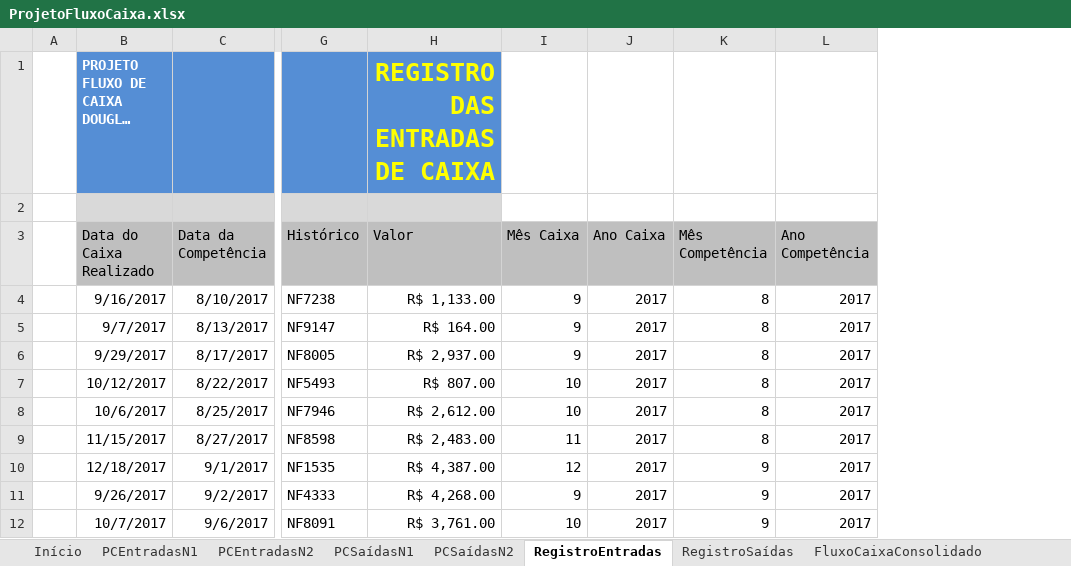
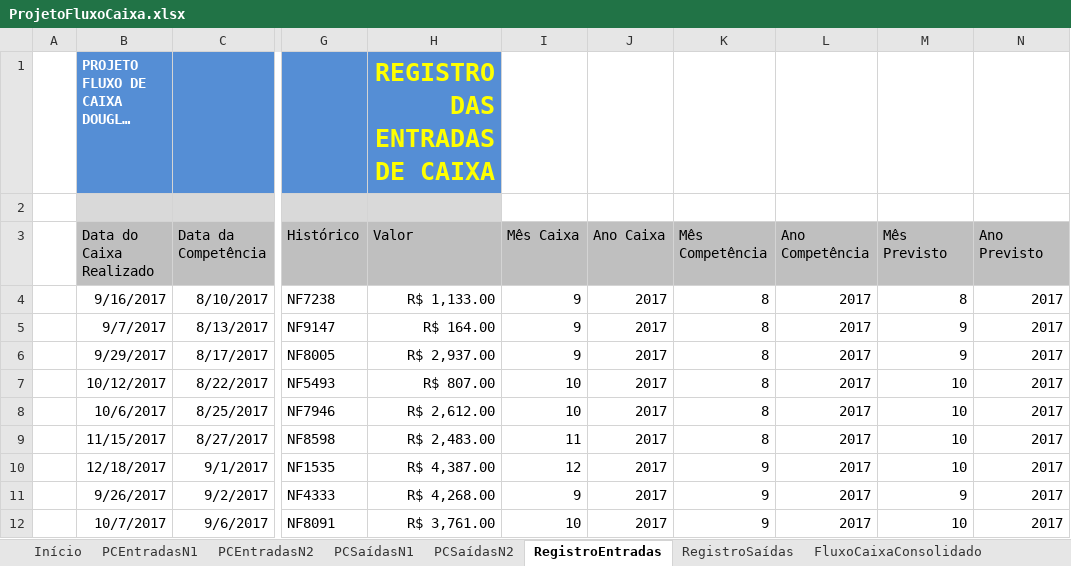
Before and after one commit to douglas-barros/ProjetoFluxoDeCaixaEmpresarialExcel, an Excel workbook: ProjetoFluxoCaixa.xlsx, sheet RegistroEntradas, drawn as a sheet; only a part is shown, gaps mark what is left out; long unchanged cells end in …; values as stored, in another font and other column widths than the file's, no borders; charts and pictures and table styles not drawn; the diff names each change by its address in the sheet, - before the commit and + after, or states it on an @@ line.

```diff
--- a/ProjetoFluxoCaixa.xlsx (sheet RegistroEntradas)
+++ b/ProjetoFluxoCaixa.xlsx (sheet RegistroEntradas)
+column M (Mês Previsto), rows 4-12: 8 | 9 | 9 | 10 | 10 | 10 | 10 | 9 | 10
+column N (Ano Previsto), rows 4-12: all 2017
```
Also changed, not shown: sheet ContasReceber, charts or pictures.
